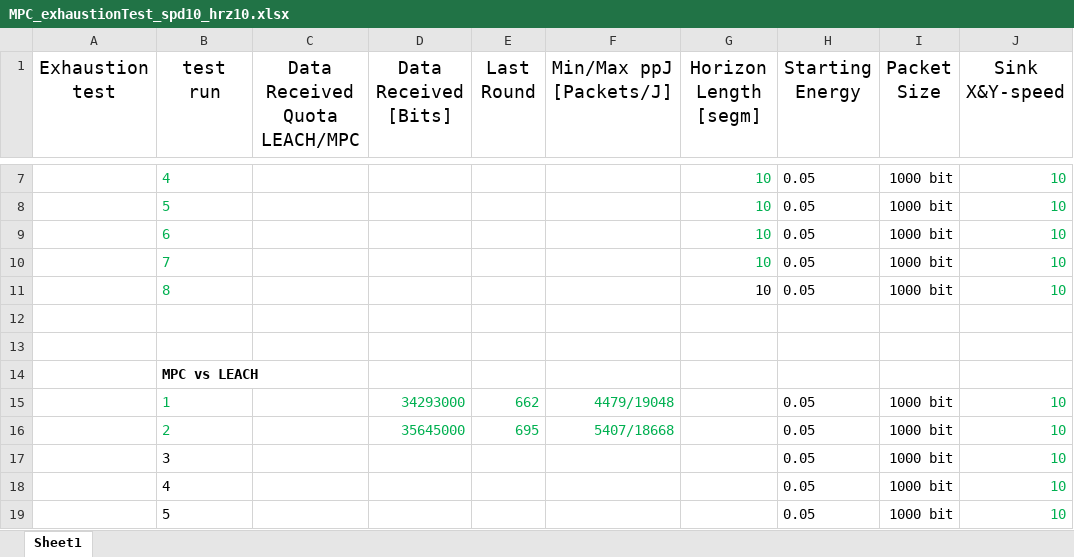
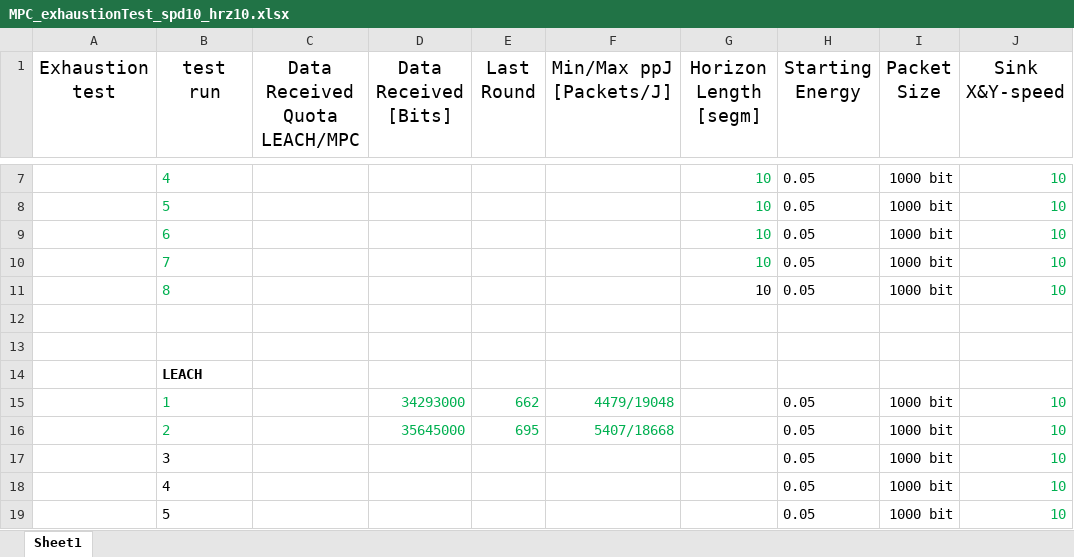
Before and after one commit to PaxelK/ThesisWorkCybercom, an Excel workbook: pyFiles/MPC/Results/MPC_exhaustionTest_spd10_hrz10.xlsx, sheet Sheet1, drawn as a sheet; only a part is shown, gaps mark what is left out; values as stored, in another font and other column widths than the file's, no borders; the diff covers the shown part only; the diff names each change by its address in the sheet, - before the commit and + after, or states it on an @@ line.

```diff
--- a/pyFiles/MPC/Results/MPC_exhaustionTest_spd10_hrz10.xlsx (sheet Sheet1)
+++ b/pyFiles/MPC/Results/MPC_exhaustionTest_spd10_hrz10.xlsx (sheet Sheet1)
-B14 (test run): MPC vs LEACH
+B14 (test run): LEACH
```
Also changed, not shown: 69 added rows elsewhere in this sheet, 7 other files.
